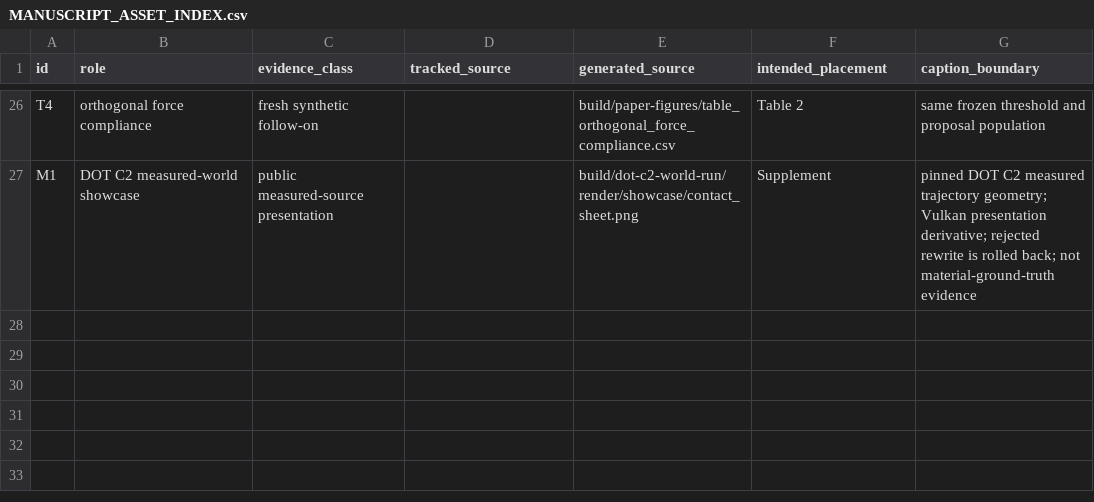
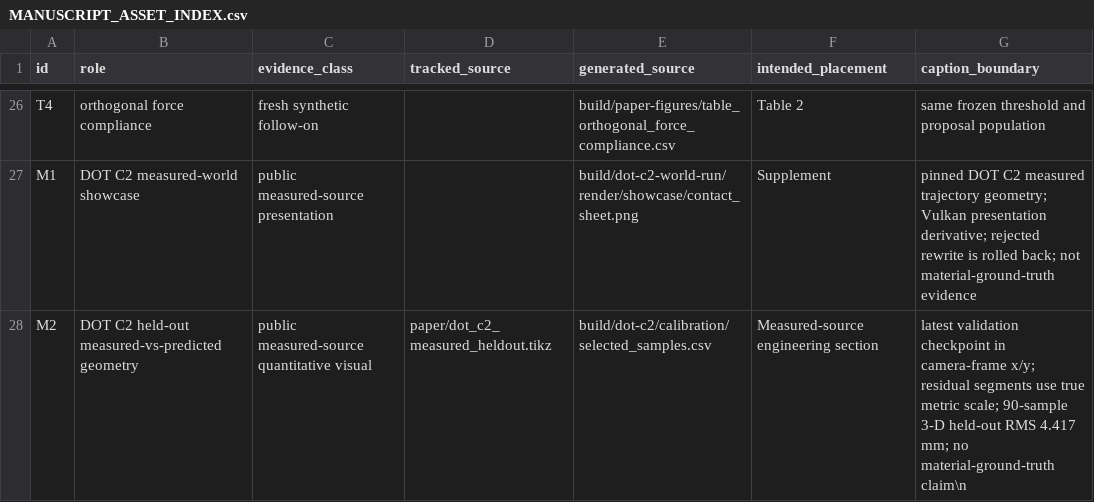
Before and after one commit to swayam8624/Vulkax, a CSV file: research/paper_data/MANUSCRIPT_ASSET_INDEX.csv, drawn as a sheet; only a part is shown, gaps mark what is left out.

Commit message:
paper data: index measured DOT C2 visual

```diff
--- a/research/paper_data/MANUSCRIPT_ASSET_INDEX.csv
+++ b/research/paper_data/MANUSCRIPT_ASSET_INDEX.csv
@@ -27 +27,2 @@ T4,orthogonal force compliance,fresh synthetic follow-on,,build/paper-figures/ta
 M1,DOT C2 measured-world showcase,public measured-source presentation,,build/dot-c2-world-run/render/showcase/contact_sheet.png,Supplement,"pinned DOT C2 measured trajectory geometry; Vulkan presentation derivative; rejected rewrite is rolled back; not material-ground-truth evidence"
+M2,DOT C2 held-out measured-vs-predicted geometry,public measured-source quantitative visual,paper/dot_c2_measured_heldout.tikz,build/dot-c2/calibration/selected_samples.csv,Measured-source engineering section,"latest validation checkpoint in camera-frame x/y; residual segments use true metric scale; 90-sample 3-D held-out RMS 4.417 mm; no material-ground-truth claim"\n
```
